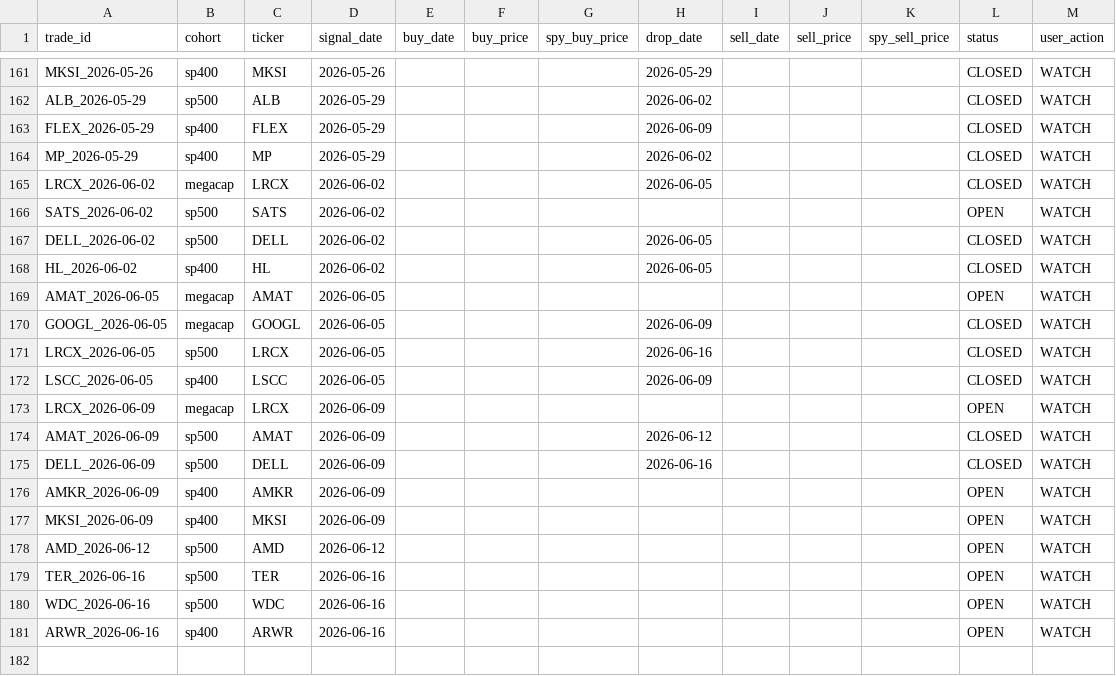
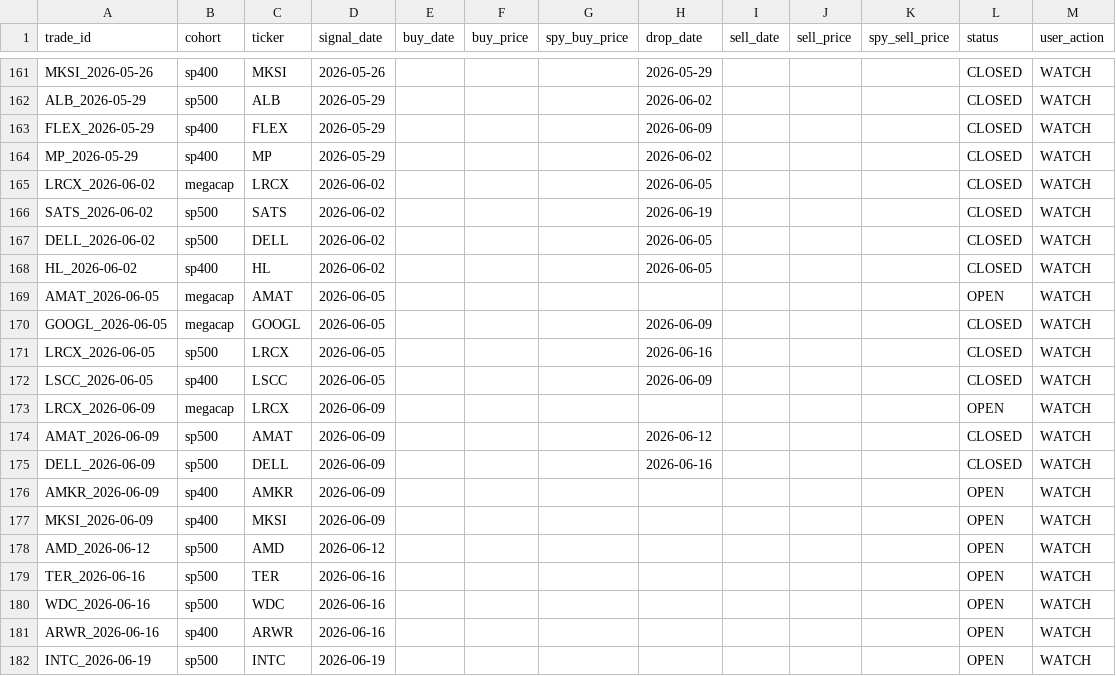
Before and after one commit to zacseidel/momentum9, a CSV file: data/trade_log.csv, drawn as a sheet; only a part is shown, gaps mark what is left out.

```diff
--- a/data/trade_log.csv
+++ b/data/trade_log.csv
@@ -165,3 +165,3 @@ MP_2026-05-29,sp400,MP,2026-05-29,,,,2026-06-02,,,,CLOSED,WATCH
 LRCX_2026-06-02,megacap,LRCX,2026-06-02,,,,2026-06-05,,,,CLOSED,WATCH
-SATS_2026-06-02,sp500,SATS,2026-06-02,,,,,,,,OPEN,WATCH
+SATS_2026-06-02,sp500,SATS,2026-06-02,,,,2026-06-19,,,,CLOSED,WATCH
 DELL_2026-06-02,sp500,DELL,2026-06-02,,,,2026-06-05,,,,CLOSED,WATCH
@@ -181 +181,2 @@ WDC_2026-06-16,sp500,WDC,2026-06-16,,,,,,,,OPEN,WATCH
 ARWR_2026-06-16,sp400,ARWR,2026-06-16,,,,,,,,OPEN,WATCH
+INTC_2026-06-19,sp500,INTC,2026-06-19,,,,,,,,OPEN,WATCH
```
Also changed, not shown: data/option_log.csv, data/universe/change_log.csv, 10 other files.
